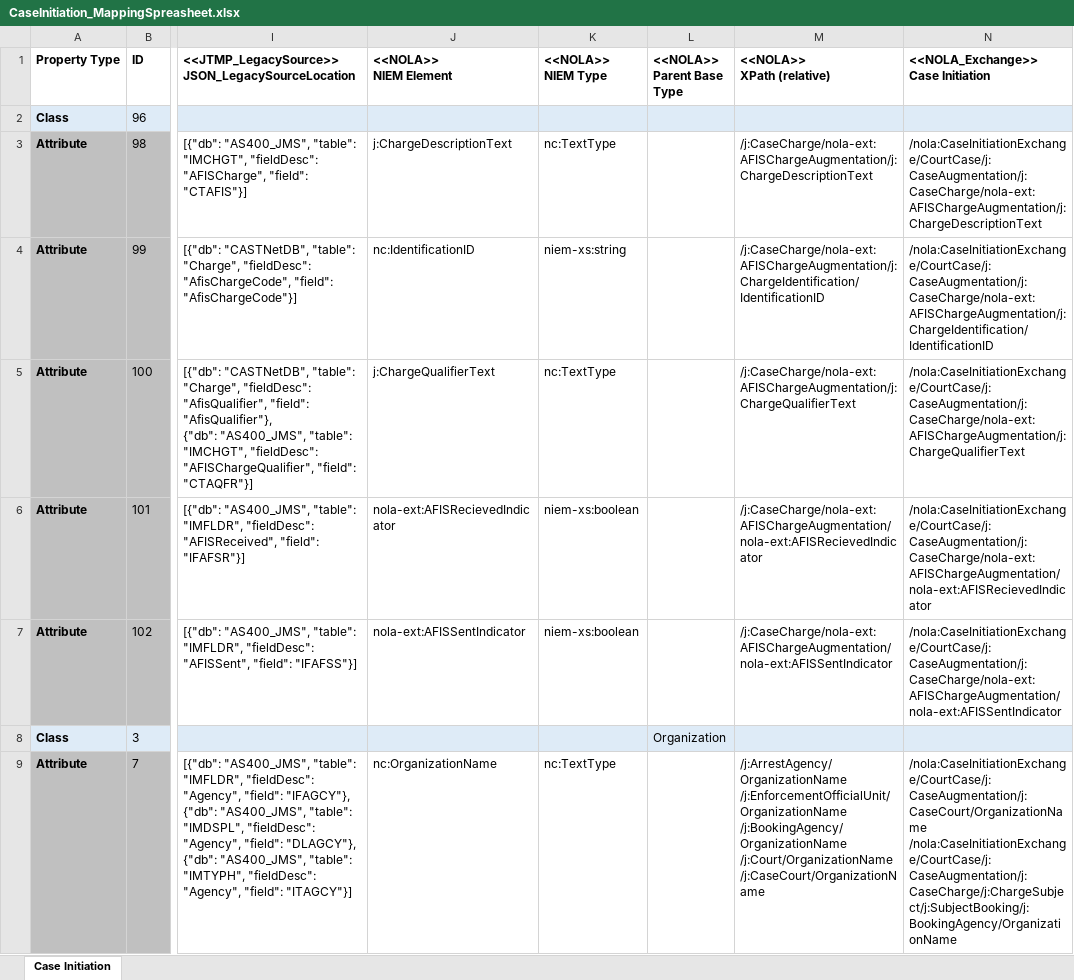
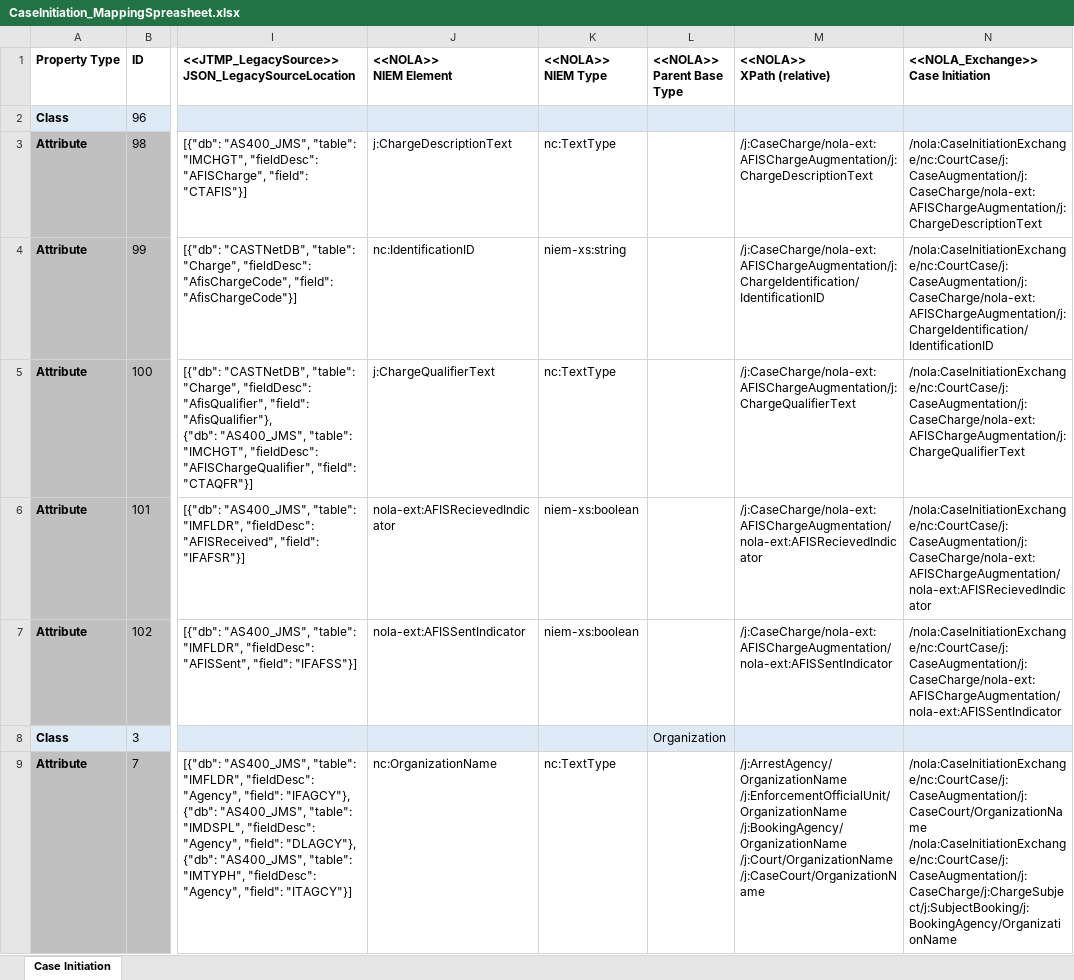
Before and after one commit to CityOfNewOrleans/JTMP-Data-Exchange-Specs, an Excel workbook: schemas/CaseInitiation_iepd/artifacts/CaseInitiation_MappingSpreasheet.xlsx, sheet Case Initiation, drawn as a sheet; only a part is shown, gaps mark what is left out; values as stored, in another font and other column widths than the file's, no borders; table styles not drawn; ↵ is a line break in a cell; the diff covers the shown part only; the diff names each change by its address in the sheet, - before the commit and + after, or states it on an @@ line.

Commit message:
Added CourtDispositionCode and CourtDispositionDate to CaseInitiation and CaseUpdates

```diff
--- a/schemas/CaseInitiation_iepd/artifacts/CaseInitiation_MappingSpreasheet.xlsx (sheet Case Initiation)
+++ b/schemas/CaseInitiation_iepd/artifacts/CaseInitiation_MappingSpreasheet.xlsx (sheet Case Initiation)
-N3: /nola:CaseInitiationExchange/CourtCase/j:CaseAugmentation/j:CaseCharge/nola-ext:AFISChargeAugmentation/j:ChargeDescriptionText
+N3: /nola:CaseInitiationExchange/nc:CourtCase/j:CaseAugmentation/j:CaseCharge/nola-ext:AFISChargeAugmentation/j:ChargeDescriptionText
-N4: /nola:CaseInitiationExchange/CourtCase/j:CaseAugmentation/j:CaseCharge/nola-ext:AFISChargeAugmentation/j:ChargeIdentification/IdentificationID
+N4: /nola:CaseInitiationExchange/nc:CourtCase/j:CaseAugmentation/j:CaseCharge/nola-ext:AFISChargeAugmentation/j:ChargeIdentification/IdentificationID
-N5: /nola:CaseInitiationExchange/CourtCase/j:CaseAugmentation/j:CaseCharge/nola-ext:AFISChargeAugmentation/j:ChargeQualifierText
+N5: /nola:CaseInitiationExchange/nc:CourtCase/j:CaseAugmentation/j:CaseCharge/nola-ext:AFISChargeAugmentation/j:ChargeQualifierText
-N6: /nola:CaseInitiationExchange/CourtCase/j:CaseAugmentation/j:CaseCharge/nola-ext:AFISChargeAugmentation/nola-ext:AFISRecievedIndicator
+N6: /nola:CaseInitiationExchange/nc:CourtCase/j:CaseAugmentation/j:CaseCharge/nola-ext:AFISChargeAugmentation/nola-ext:AFISRecievedIndicator
-N7: /nola:CaseInitiationExchange/CourtCase/j:CaseAugmentation/j:CaseCharge/nola-ext:AFISChargeAugmentation/nola-ext:AFISSentIndicator
+N7: /nola:CaseInitiationExchange/nc:CourtCase/j:CaseAugmentation/j:CaseCharge/nola-ext:AFISChargeAugmentation/nola-ext:AFISSentIndicator
-N9: /nola:CaseInitiationExchange/CourtCase/j:CaseAugmentation/j:CaseCourt/OrganizationName ↵ /nola:CaseInitiationExchange/CourtCase/j:CaseAugmentation/j:CaseCharge/j:ChargeSubject/j:SubjectBooking/j:BookingAgency/OrganizationName
+N9: /nola:CaseInitiationExchange/nc:CourtCase/j:CaseAugmentation/j:CaseCourt/OrganizationName ↵ /nola:CaseInitiationExchange/nc:CourtCase/j:CaseAugmentation/j:CaseCharge/j:ChargeSubject/j:SubjectBooking/j:BookingAgency/OrganizationName
```
Also changed, not shown: 2 added rows and 121 edited cells elsewhere in this sheet, schemas/CaseUpdates_iepd/artifacts/CaseInitiation_MappingSpreasheet - Case Updates.xlsx, 19 other files.
